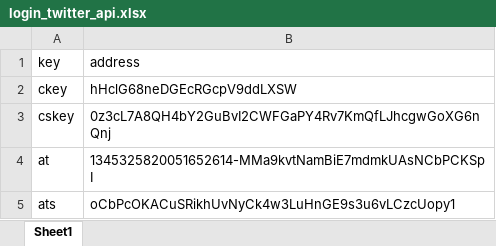
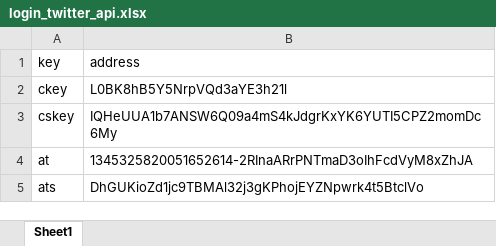
Before and after one commit to mukul27wno/Twitter-analysis-flask, an Excel workbook: login_twitter_api.xlsx, sheet Sheet1, drawn as a sheet; values as stored, in another font and other column widths than the file's, no borders; the diff names each change by its address in the sheet, - before the commit and + after, or states it on an @@ line.

```diff
--- a/login_twitter_api.xlsx (sheet Sheet1)
+++ b/login_twitter_api.xlsx (sheet Sheet1)
-B2 (address): hHclG68neDGEcRGcpV9ddLXSW
+B2 (address): L0BK8hB5Y5NrpVQd3aYE3h21l
-B3 (address): 0z3cL7A8QH4bY2GuBvI2CWFGaPY4Rv7KmQfLJhcgwGoXG6nQnj
+B3 (address): IQHeUUA1b7ANSW6Q09a4mS4kJdgrKxYK6YUTI5CPZ2momDc6My
-B4 (address): 1345325820051652614-MMa9kvtNamBiE7mdmkUAsNCbPCKSpI
+B4 (address): 1345325820051652614-2RInaARrPNTmaD3oIhFcdVyM8xZhJA
-B5 (address): oCbPcOKACuSRikhUvNyCk4w3LuHnGE9s3u6vLCzcUopy1
+B5 (address): DhGUKioZd1jc9TBMAl32j3gKPhojEYZNpwrk4t5BtclVo
```
Also changed, not shown: 1 other file.
